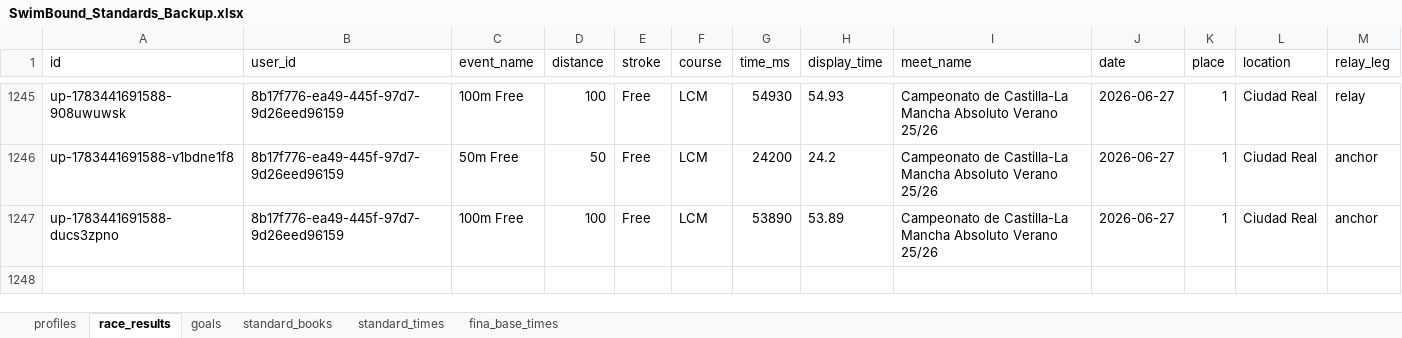
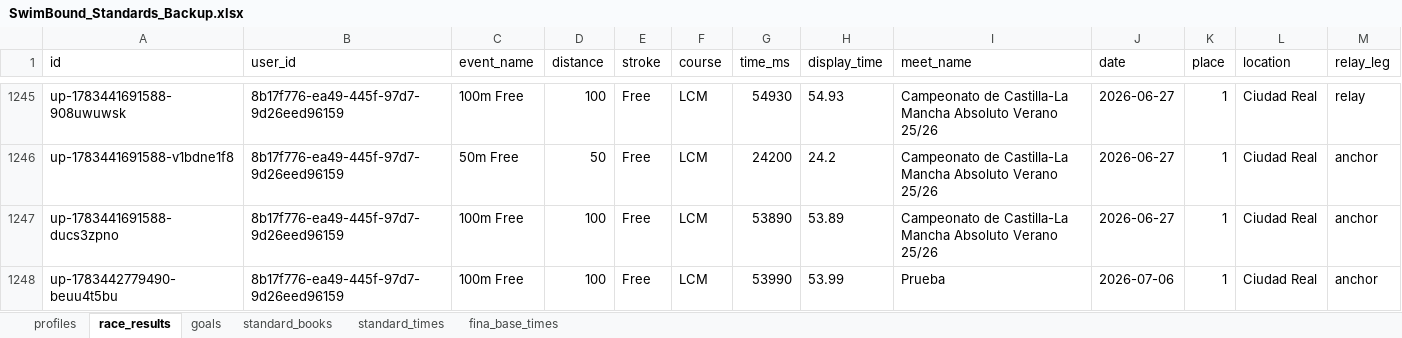
Before and after one commit to raulmaeles-maker/swimboundDB, an Excel workbook: SwimBound_Standards_Backup.xlsx, sheet race_results, drawn as a sheet; only a part is shown, gaps mark what is left out; values as stored, in another font and other column widths than the file's, no borders; the diff names each change by its address in the sheet, - before the commit and + after, or states it on an @@ line.

Commit message:
Update SwimBound database from app client

```diff
--- a/SwimBound_Standards_Backup.xlsx (sheet race_results)
+++ b/SwimBound_Standards_Backup.xlsx (sheet race_results)
+row 1248: up-1783442779490-beuu4t5bu | 8b17f776-ea49-445f-97d7-9d26eed96159 | 100m Free | 100 | Free | LCM | 53990 | 53.99 | Prueba | 2026-07-06 | 1 | Ciudad Real | anchor
```
